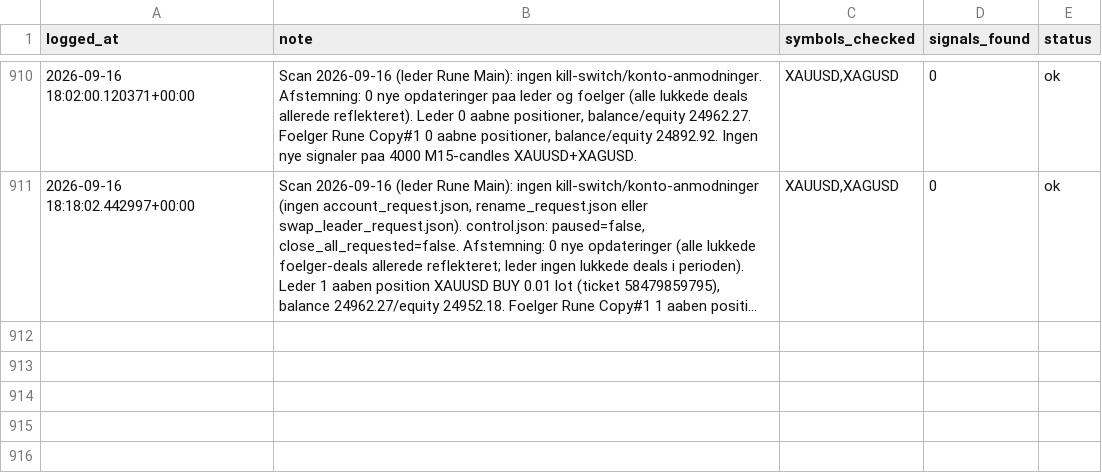
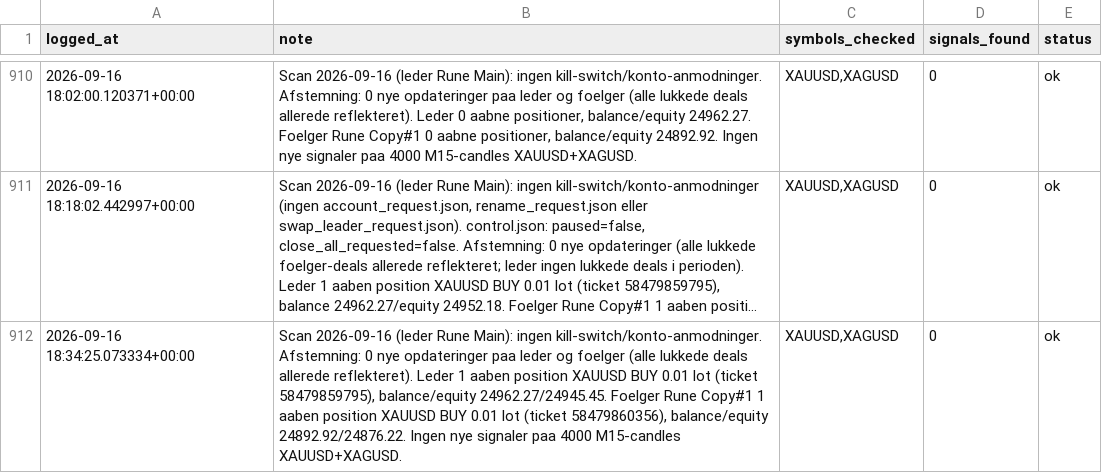
Before and after one commit to Runetherune/trading-dashboard, a CSV file: activity_log.csv, drawn as a sheet; only a part is shown, gaps mark what is left out; long unchanged cells end in …; the diff names each change by its address in the sheet, - before the commit and + after, or states it on an @@ line.

Commit message:
Scan 2026-09-16 (leder Rune Main): ingen kill-switch/konto-anmodninger. Afstemning: 0 nye opdateringer paa leder og foelger (alle lukkede deals allerede reflekteret). Leder 1 aaben position XAUUSD BUY 0.01 lot (ticket 58479859795), balance/equity 24962.27/24945.45. Foelger Rune Copy#1 1 aaben position XAUUSD BUY 0.01 lot (ticket 58479860356), balance/equity 24892.92/24876.22. Ingen nye signaler paa 4000 M15-candles XAUUSD+XAGUSD.

```diff
--- a/activity_log.csv
+++ b/activity_log.csv
+row 912: 2026-09-16 18:34:25.073334+00:00 | Scan 2026-09-16 (leder Rune Main): ingen kill-switch/konto-anmodninger. Afstemning: 0 nye opdateringer paa leder og foelger (alle lukkede deals allerede reflekteret). Leder 1 aaben position XAUUSD BUY 0.01 lot (ticket 58479859795), balance/equity 24962.27/24945.45. Foelger Rune Copy#1 1 aaben position XAUUSD BUY 0.01 lot (ticket 58479860356), balance/equity 24892.92/24876.22. Ingen nye signaler paa 4000 M15-candles XAUUSD+XAGUSD. | XAUUSD,XAGUSD | 0 | ok
```
Also changed, not shown: account_status.csv, 1 other file.
